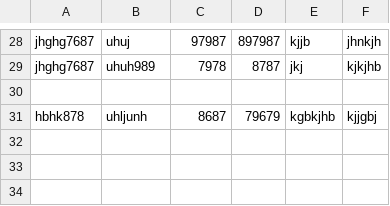
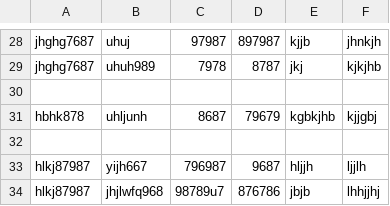
Before and after one commit to booluckgmie/prototype, a CSV file: wfvendor/contract_details.csv, drawn as a sheet; only a part is shown, gaps mark what is left out; the diff names each change by its address in the sheet, - before the commit and + after, or states it on an @@ line.

Commit message:
Append contractor data

```diff
--- a/wfvendor/contract_details.csv
+++ b/wfvendor/contract_details.csv
+row 32: (empty)
+row 33: hlkj87987 | yijh667 | 796987 | 9687 | hljjh | ljjlh
+row 34: hlkj87987 | jhjlwfq968 | 98789u7 | 876786 | jbjb | lhhjjhj
```
